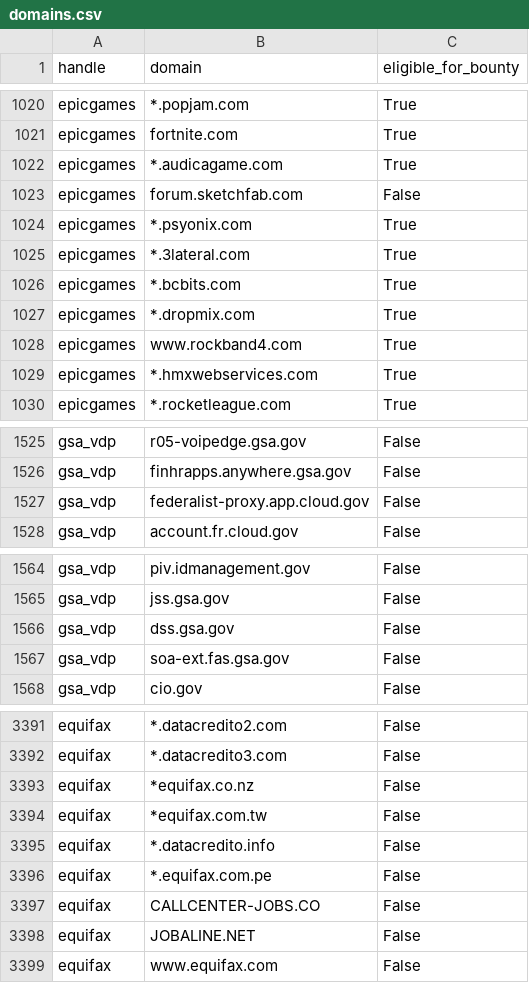
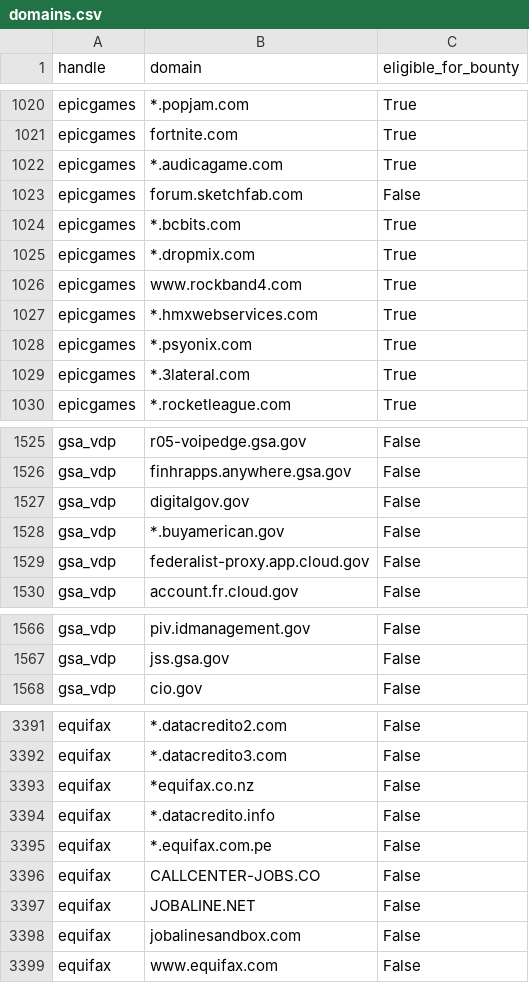
Before and after one commit to bbhunter/h1domains, a CSV file: domains.csv, drawn as a sheet; only a part is shown, gaps mark what is left out; the diff covers the shown part only.

```diff
--- a/domains.csv
+++ b/domains.csv
@@ -1023,4 +1023,2 @@ epicgames,*.audicagame.com,True
 epicgames,forum.sketchfab.com,False
-epicgames,*.psyonix.com,True
-epicgames,*.3lateral.com,True
 epicgames,*.bcbits.com,True
@@ -1029,2 +1027,4 @@ epicgames,www.rockband4.com,True
 epicgames,*.hmxwebservices.com,True
+epicgames,*.psyonix.com,True
+epicgames,*.3lateral.com,True
 epicgames,*.rocketleague.com,True
@@ -1526,2 +1526,4 @@ gsa_vdp,r05-voipedge.gsa.gov,False
 gsa_vdp,finhrapps.anywhere.gsa.gov,False
+gsa_vdp,digitalgov.gov,False
+gsa_vdp,*.buyamerican.gov,False
 gsa_vdp,federalist-proxy.app.cloud.gov,False
@@ -1565,4 +1567,2 @@ gsa_vdp,piv.idmanagement.gov,False
 gsa_vdp,jss.gsa.gov,False
-gsa_vdp,dss.gsa.gov,False
-gsa_vdp,soa-ext.fas.gsa.gov,False
 gsa_vdp,cio.gov,False
@@ -3393,3 +3393,2 @@ equifax,*.datacredito3.com,False
 equifax,*equifax.co.nz,False
-equifax,*equifax.com.tw,False
 equifax,*.datacredito.info,False
@@ -3398,2 +3397,3 @@ equifax,CALLCENTER-JOBS.CO,False
 equifax,JOBALINE.NET,False
+equifax,jobalinesandbox.com,False
 equifax,www.equifax.com,False
```
Also changed, not shown: 8 moved rows elsewhere in this file, 3 other files.
